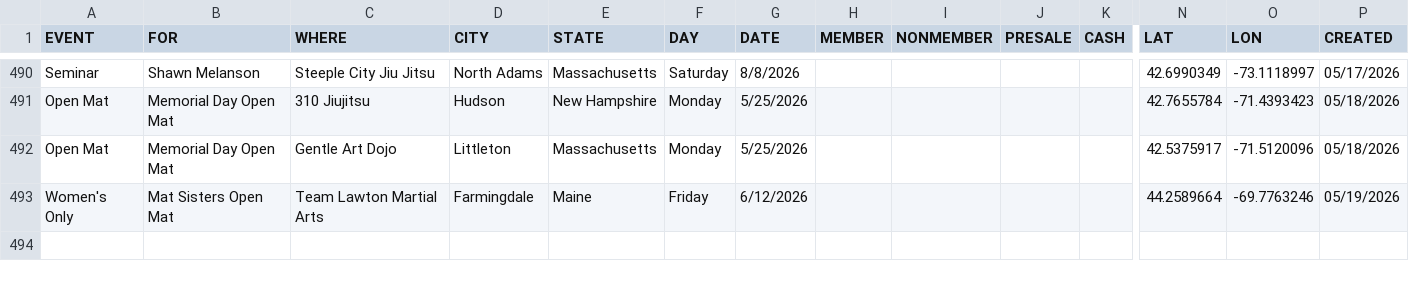
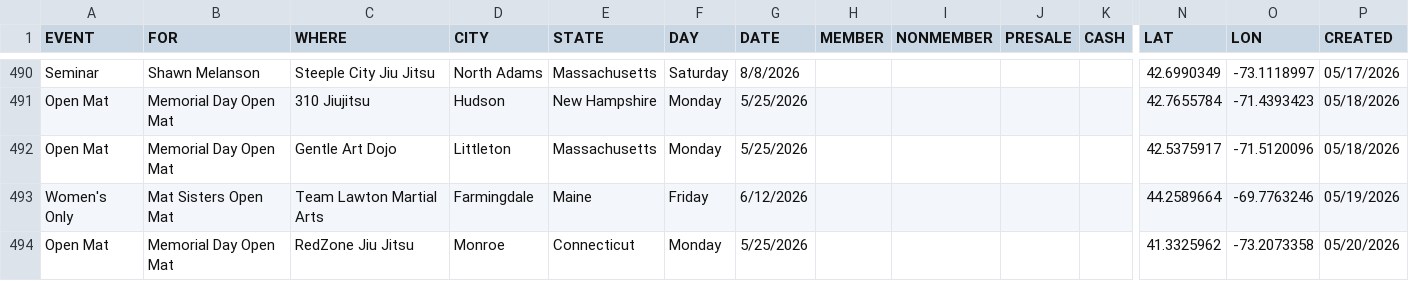
Before and after one commit to anyjiujitsu/anyjiujitsu.github.io, a CSV file: events.csv, drawn as a sheet; only a part is shown, gaps mark what is left out; rows hold the shown columns only; the diff names each change by its address in the sheet, - before the commit and + after, or states it on an @@ line.

Commit message:
Append event row (2026-05-20T11:44:34.291Z)

```diff
--- a/events.csv
+++ b/events.csv
+row 494: Open Mat | Memorial Day Open Mat | RedZone Jiu Jitsu | Monroe | Connecticut | Monday | 5/25/2026 |  |  |  |  | 41.3325962 | -73.2073358 | 05/20/2026
```
